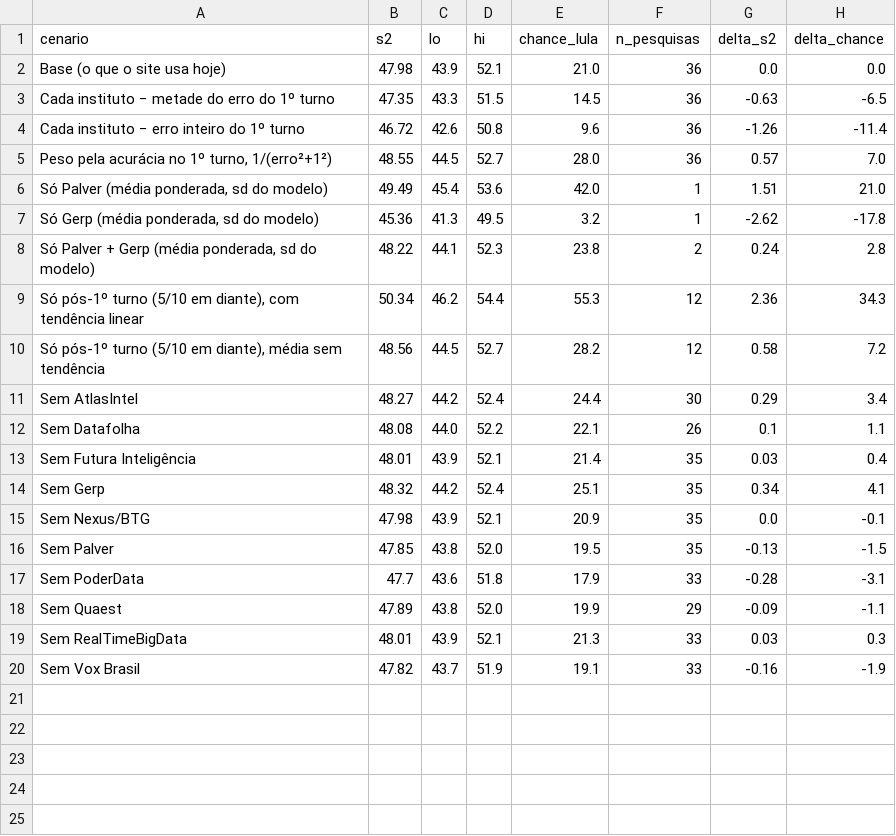
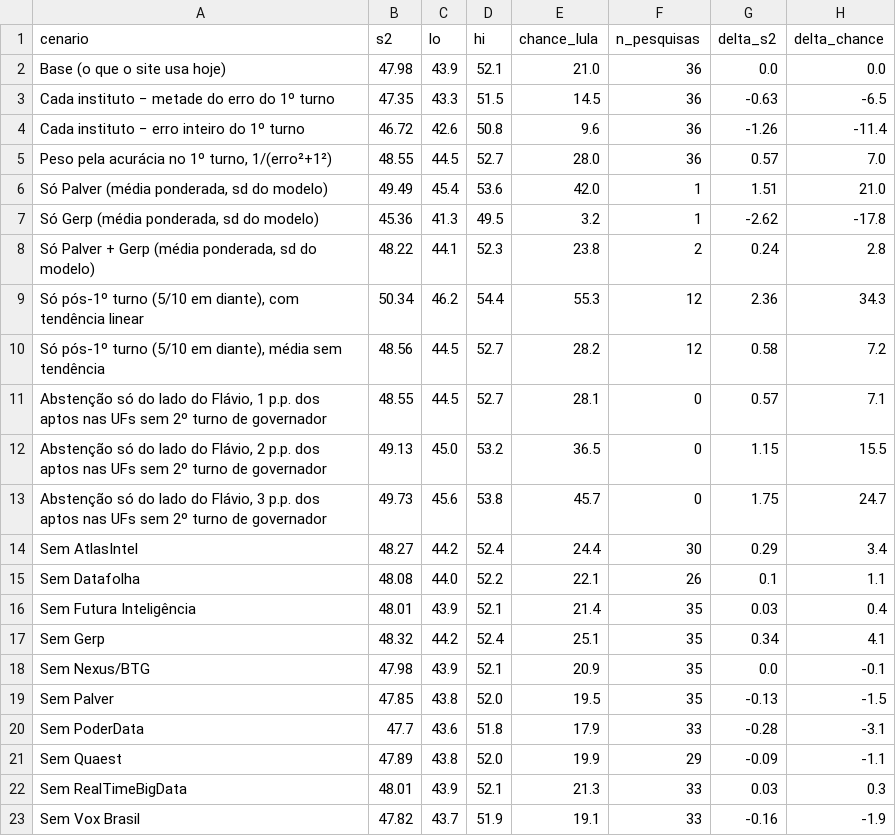
Before and after one commit to mtgr18977/sassamaruEleicoes26, a CSV file: modelos/sensibilidade-2t.csv, drawn as a sheet; the diff names each change by its address in the sheet, - before the commit and + after, or states it on an @@ line.

```diff
--- a/modelos/sensibilidade-2t.csv
+++ b/modelos/sensibilidade-2t.csv
+row 11: Abstenção só do lado do Flávio, 1 p.p. dos aptos nas UFs sem 2º turno de governador | 48.55 | 44.5 | 52.7 | 28.1 | 0 | 0.57 | 7.1
+row 12: Abstenção só do lado do Flávio, 2 p.p. dos aptos nas UFs sem 2º turno de governador | 49.13 | 45.0 | 53.2 | 36.5 | 0 | 1.15 | 15.5
+row 13: Abstenção só do lado do Flávio, 3 p.p. dos aptos nas UFs sem 2º turno de governador | 49.73 | 45.6 | 53.8 | 45.7 | 0 | 1.75 | 24.7
```
Also changed, not shown: 11 other files.
